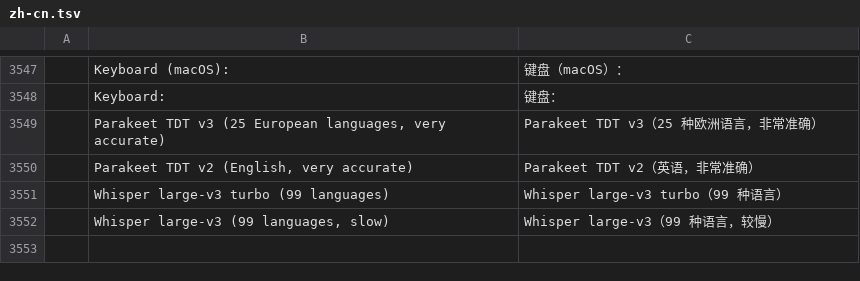
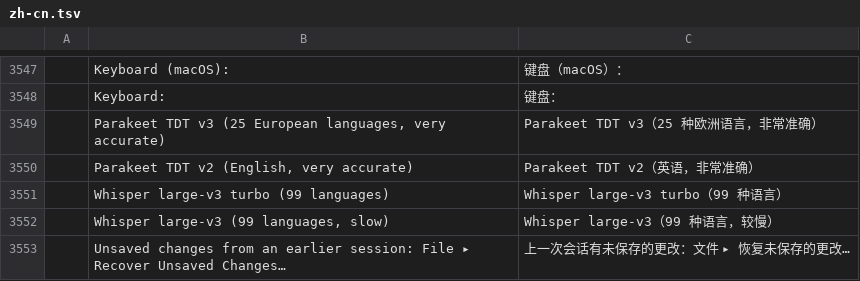
Before and after one commit to storytold/filmcraft, a TSV file: crates/ui-egui/src/i18n/zh-cn.tsv, drawn as a sheet; only a part is shown, gaps mark what is left out; the diff names each change by its address in the sheet, - before the commit and + after, or states it on an @@ line.

```diff
--- a/crates/ui-egui/src/i18n/zh-cn.tsv
+++ b/crates/ui-egui/src/i18n/zh-cn.tsv
+row 3553:  | Unsaved changes from an earlier session: File ▸ Recover Unsaved Changes… | 上一次会话有未保存的更改：文件 ▸ 恢复未保存的更改…
```
Also changed, not shown: crates/ui-egui/src/i18n/es.tsv, crates/ui-egui/src/i18n/ja.tsv, 3 other files.
